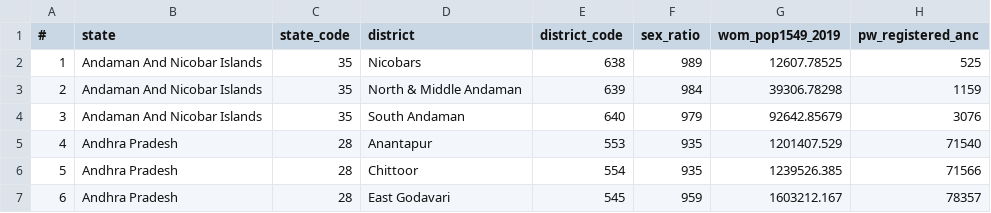
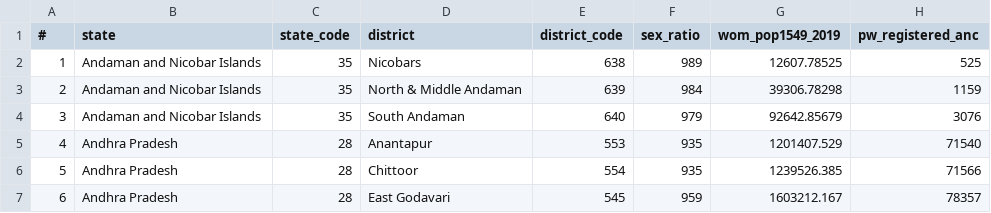
Before and after one commit to amitjenaiitbm/dnp2.0, a CSV file: data/csv/comparable_district_data.csv, drawn as a sheet; only a part is shown; the diff names each change by its address in the sheet, - before the commit and + after, or states it on an @@ line.

Commit message:
data file updated

```diff
--- a/data/csv/comparable_district_data.csv
+++ b/data/csv/comparable_district_data.csv
-B2:B4 (state): Andaman And Nicobar Islands
+B2:B4 (state): Andaman and Nicobar Islands
```
Also changed, not shown: data/csv/comparable_state_data.csv, data/csv/non_comparable_state_data.csv, 4 other files.
